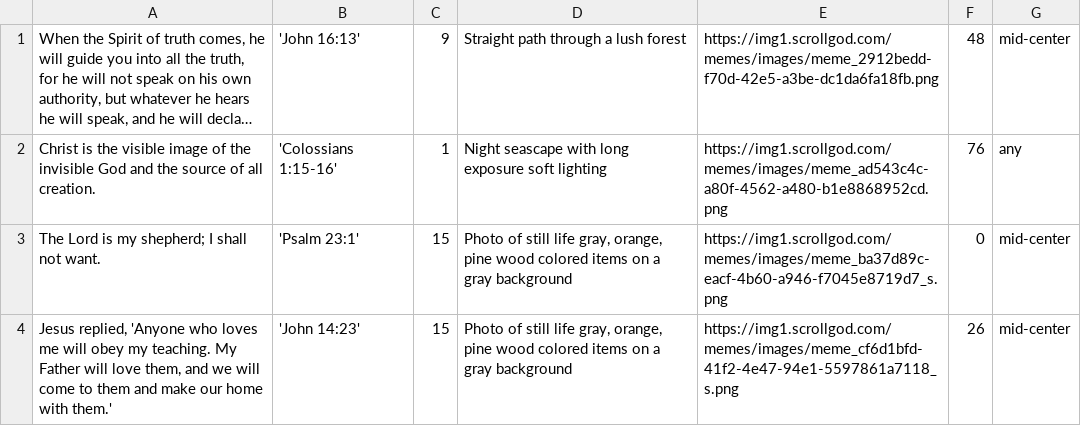
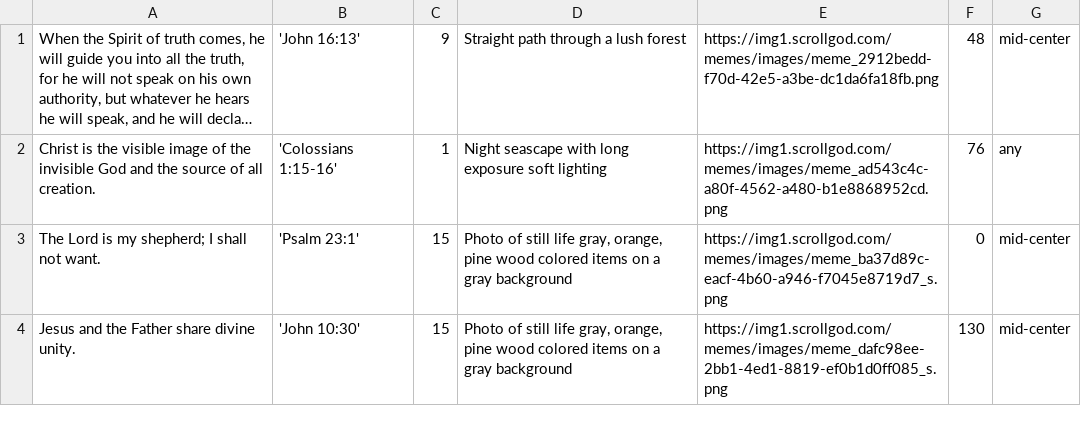
Before and after one commit to jwedwards-usa/scrollgod-images, a CSV file: memes/site-content.csv, drawn as a sheet; long unchanged cells end in ….

```diff
--- a/memes/site-content.csv
+++ b/memes/site-content.csv
@@ -3,2 +3,2 @@ Christ is the visible image of the invisible God and the source of all creation.
 The Lord is my shepherd; I shall not want.,'Psalm 23:1',15,"Photo of still life gray, orange, pine wood colored items on a gray background",https://img1.scrollgod.com/memes/images/meme_ba37d89c-eacf-4b60-a946-f7045e8719d7_s.png,0,mid-center
-"Jesus replied, 'Anyone who loves me will obey my teaching. My Father will love them, and we will come to them and make our home with them.'",'John 14:23',15,"Photo of still life gray, orange, pine wood colored items on a gray background",https://img1.scrollgod.com/memes/images/meme_cf6d1bfd-41f2-4e47-94e1-5597861a7118_s.png,26,mid-center
+Jesus and the Father share divine unity.,'John 10:30',15,"Photo of still life gray, orange, pine wood colored items on a gray background",https://img1.scrollgod.com/memes/images/meme_dafc98ee-2bb1-4ed1-8819-ef0b1d0ff085_s.png,130,mid-center
```
Also changed, not shown: 3 other files.
